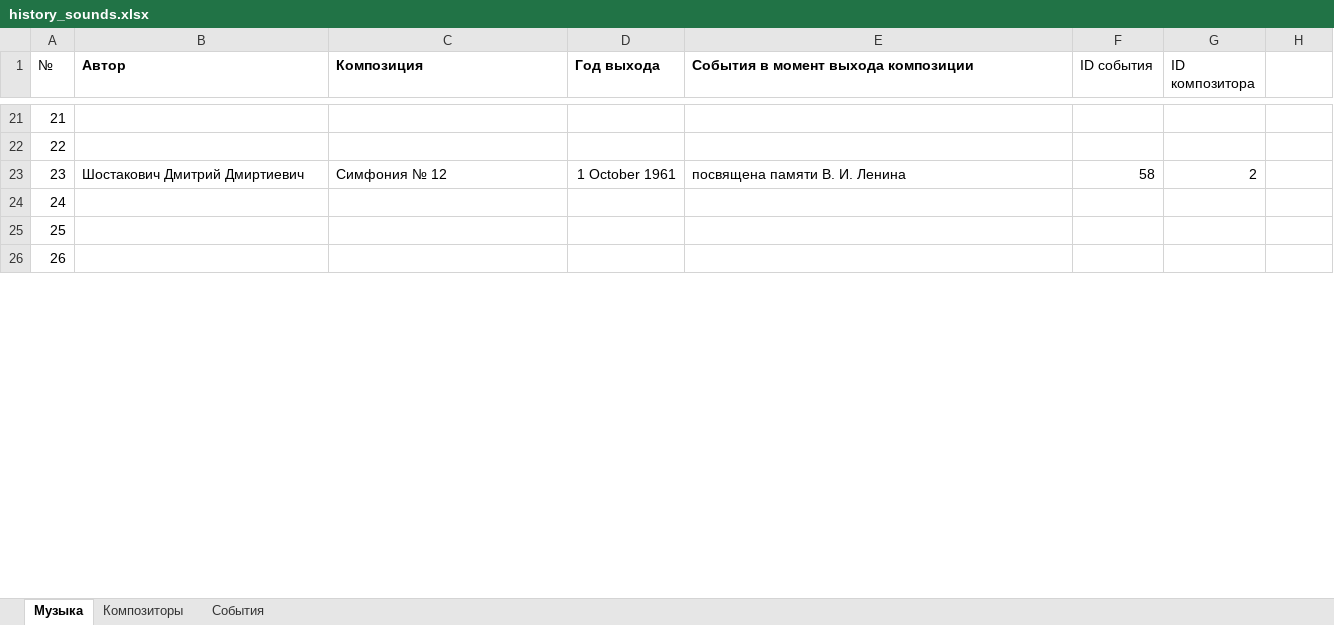
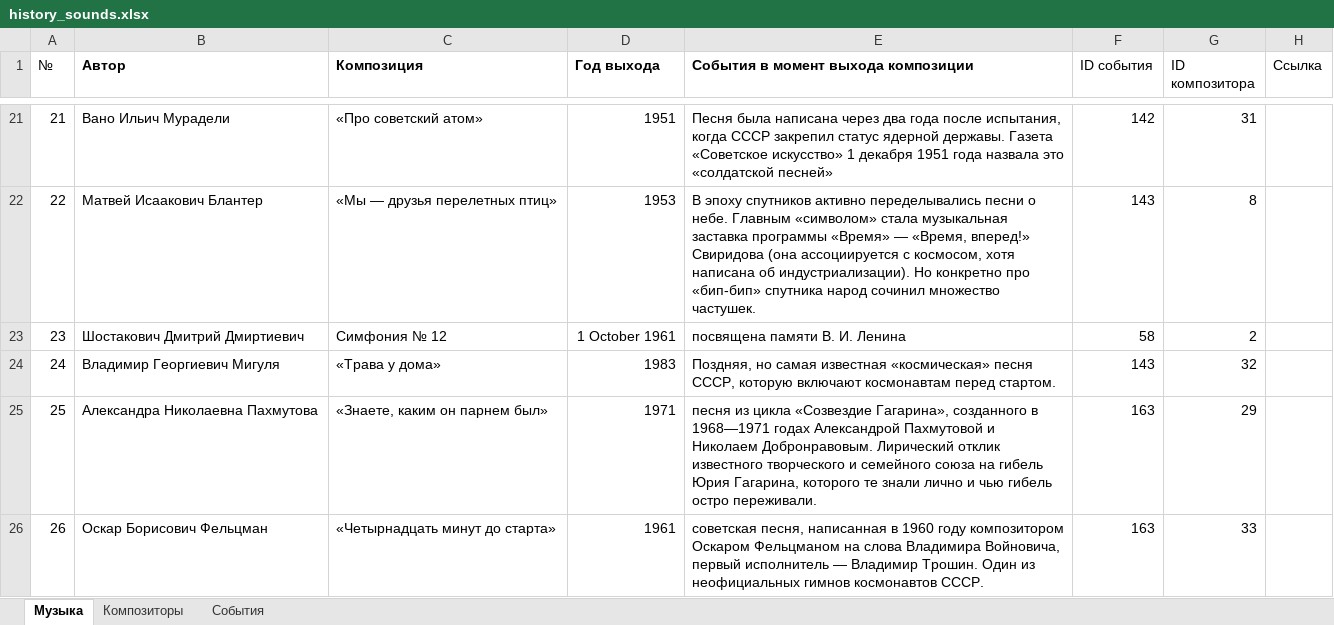
Before and after one commit to menneli/history-project, an Excel workbook: data/history_sounds.xlsx, sheet Музыка, drawn as a sheet; only a part is shown, gaps mark what is left out; values as stored, in another font and other column widths than the file's, no borders; charts and pictures not drawn; the diff covers the shown part only; the diff names each change by its address in the sheet, - before the commit and + after, or states it on an @@ line.

```diff
--- a/data/history_sounds.xlsx (sheet Музыка)
+++ b/data/history_sounds.xlsx (sheet Музыка)
-H1: (empty)
+H1: Ссылка
-B21 (Автор): (empty)
+B21 (Автор): Вано Ильич Мурадели
-C21 (Композиция): (empty)
+C21 (Композиция): «Про советский атом»
-D21 (Год выхода): (empty)
+D21 (Год выхода): 1951
-E21: (empty)
+E21: Песня была написана через два года после испытания, когда СССР закрепил статус ядерной державы. Газета «Советское искусство» 1 декабря 1951 года назвала это «солдатской песней»
-F21 (ID события): (empty)
+F21 (ID события): 142
-G21 (ID композитора): (empty)
+G21 (ID композитора): 31
-B22 (Автор): (empty)
+B22 (Автор): Матвей Исаакович Блантер
-C22 (Композиция): (empty)
+C22 (Композиция): «Мы — друзья перелетных птиц»
-D22 (Год выхода): (empty)
+D22 (Год выхода): 1953
-E22: (empty)
+E22: В эпоху спутников активно переделывались песни о небе. Главным «символом» стала музыкальная заставка программы «Время» — «Время, вперед!» Свиридова (она ассоциируется с космосом, хотя написана об индустриализации). Но конкретно про «бип-бип» спутника народ сочинил множество частушек.
-F22 (ID события): (empty)
+F22 (ID события): 143
-G22 (ID композитора): (empty)
+G22 (ID композитора): 8
-B24 (Автор): (empty)
+B24 (Автор): Владимир Георгиевич Мигуля
-C24 (Композиция): (empty)
+C24 (Композиция): «Трава у дома»
-D24 (Год выхода): (empty)
+D24 (Год выхода): 1983
-E24: (empty)
+E24: Поздняя, но самая известная «космическая» песня СССР, которую включают космонавтам перед стартом.
-F24 (ID события): (empty)
+F24 (ID события): 143
-G24 (ID композитора): (empty)
+G24 (ID композитора): 32
-B25 (Автор): (empty)
+B25 (Автор): Александра Николаевна Пахмутова
-C25 (Композиция): (empty)
+C25 (Композиция): «Знаете, каким он парнем был»
-D25 (Год выхода): (empty)
+D25 (Год выхода): 1971
-E25: (empty)
+E25: песня из цикла «Созвездие Гагарина», созданного в 1968—1971 годах Александрой Пахмутовой и Николаем Добронравовым. Лирический отклик известного творческого и семейного союза на гибель Юрия Гагарина, которого те знали лично и чью гибель остро переживали.
-F25:F26 (ID события): (empty)
+F25:F26 (ID события): 163
-G25 (ID композитора): (empty)
+G25 (ID композитора): 29
-B26 (Автор): (empty)
+B26 (Автор): Оскар Борисович Фельцман
-C26 (Композиция): (empty)
+C26 (Композиция): «Четырнадцать минут до старта»
-D26 (Год выхода): (empty)
+D26 (Год выхода): 1961
-E26: (empty)
+E26: советская песня, написанная в 1960 году композитором Оскаром Фельцманом на слова Владимира Войновича, первый исполнитель — Владимир Трошин. Один из неофициальных гимнов космонавтов СССР.
-G26 (ID композитора): (empty)
+G26 (ID композитора): 33
```
Also changed, not shown: 86 edited cells elsewhere in this sheet, sheet Композиторы, formulas that keep their value, charts or pictures, 1 other file.
